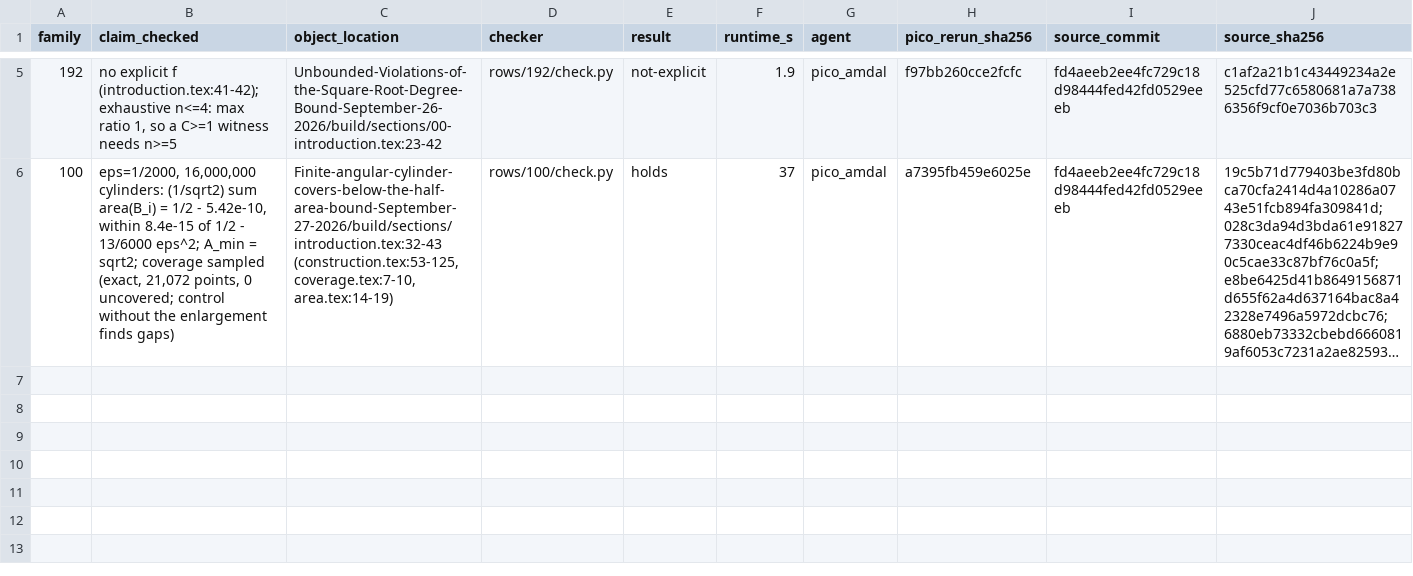
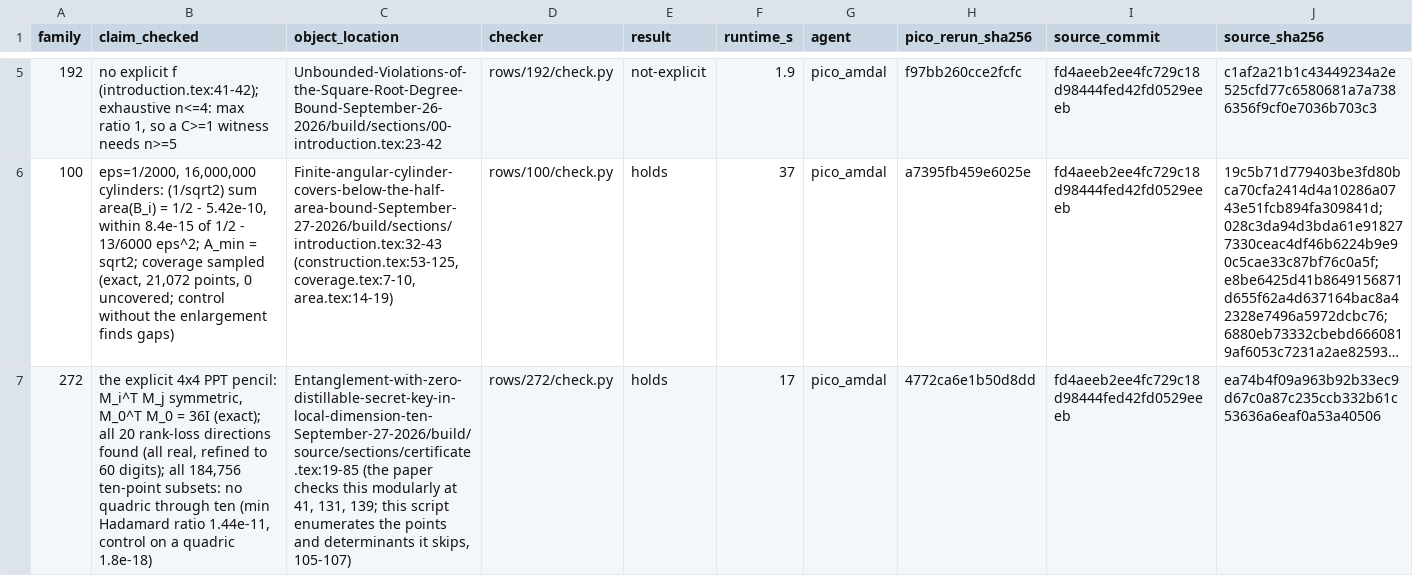
Before and after one commit to piiiico/openai-math-counterexamples, a TSV file: rows.tsv, drawn as a sheet; only a part is shown, gaps mark what is left out; long unchanged cells end in …; the diff names each change by its address in the sheet, - before the commit and + after, or states it on an @@ line.

Commit message:
Row 272 (holds): the explicit 4x4 PPT pencil behind the C^10xC^10 state — all 20 rank-loss directions enumerated and all 184,756 ten-point quadric determinants computed, the step the paper certifies only modularly

```diff
--- a/rows.tsv
+++ b/rows.tsv
+row 7: 272 | the explicit 4x4 PPT pencil: M_i^T M_j symmetric, M_0^T M_0 = 36I (exact); all 20 rank-loss directions found (all real, refined to 60 digits); all 184,756 ten-point subsets: no quadric through ten (min Hadamard ratio 1.44e-11, control on a quadric 1.8e-18) | Entanglement-with-zero-distillable-secret-key-in-local-dimension-ten-September-27-2026/build/source/sections/certificate.tex:19-85 (the paper checks this modularly at 41, 131, 139; this script enumerates the points and determinants it skips, 105-107) | rows/272/check.py | holds | 17 | pico_amdal | 4772ca6e1b50d8dd | fd4aeeb2ee4fc729c18d98444fed42fd0529eeeb | ea74b4f09a963b92b33ec9d67c0a87c235ccb332b61c53636a6eaf0a53a40506
```
Also changed, not shown: 3 other files.
